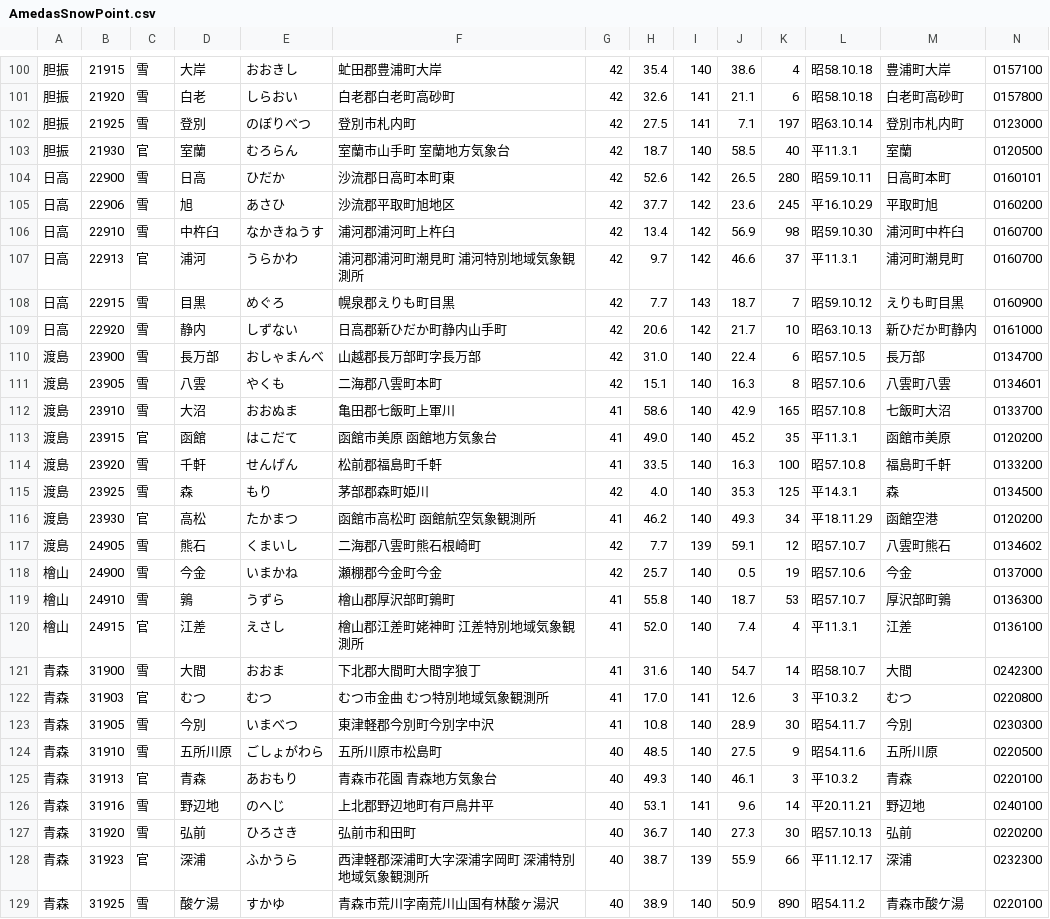
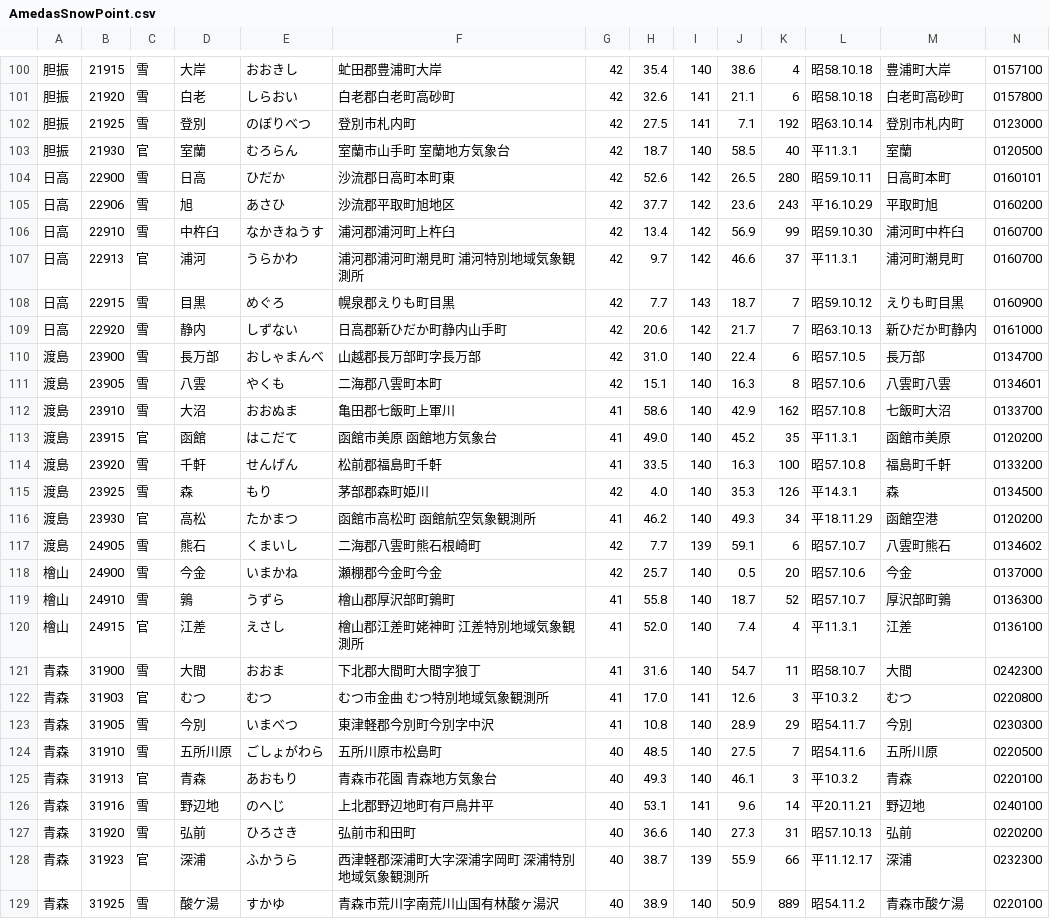
Before and after one commit to ingen084/jma-code-dictionary, a CSV file: csv/AmedasSnowPoint.csv, drawn as a sheet; only a part is shown, gaps mark what is left out; the diff covers the shown part only.

```diff
--- a/csv/AmedasSnowPoint.csv
+++ b/csv/AmedasSnowPoint.csv
@@ -101,29 +101,29 @@
 胆振,21920,雪,白老,しらおい,白老郡白老町高砂町,42,32.6,141,21.1,6,昭58.10.18,白老町高砂町,0157800
-胆振,21925,雪,登別,のぼりべつ,登別市札内町,42,27.5,141,7.1,197,昭63.10.14,登別市札内町,0123000
+胆振,21925,雪,登別,のぼりべつ,登別市札内町,42,27.5,141,7.1,192,昭63.10.14,登別市札内町,0123000
 胆振,21930,官,室蘭,むろらん,室蘭市山手町　室蘭地方気象台,42,18.7,140,58.5,40,平11.3.1,室蘭,0120500
 日高,22900,雪,日高,ひだか,沙流郡日高町本町東,42,52.6,142,26.5,280,昭59.10.11,日高町本町,0160101
-日高,22906,雪,旭,あさひ,沙流郡平取町旭地区,42,37.7,142,23.6,245,平16.10.29,平取町旭,0160200
-日高,22910,雪,中杵臼,なかきねうす,浦河郡浦河町上杵臼,42,13.4,142,56.9,98,昭59.10.30,浦河町中杵臼,0160700
+日高,22906,雪,旭,あさひ,沙流郡平取町旭地区,42,37.7,142,23.6,243,平16.10.29,平取町旭,0160200
+日高,22910,雪,中杵臼,なかきねうす,浦河郡浦河町上杵臼,42,13.4,142,56.9,99,昭59.10.30,浦河町中杵臼,0160700
 日高,22913,官,浦河,うらかわ,浦河郡浦河町潮見町　浦河特別地域気象観測所,42,9.7,142,46.6,37,平11.3.1,浦河町潮見町,0160700
 日高,22915,雪,目黒,めぐろ,幌泉郡えりも町目黒,42,7.7,143,18.7,7,昭59.10.12,えりも町目黒,0160900
-日高,22920,雪,静内,しずない,日高郡新ひだか町静内山手町,42,20.6,142,21.7,10,昭63.10.13,新ひだか町静内,0161000
+日高,22920,雪,静内,しずない,日高郡新ひだか町静内山手町,42,20.6,142,21.7,7,昭63.10.13,新ひだか町静内,0161000
 渡島,23900,雪,長万部,おしゃまんべ,山越郡長万部町字長万部,42,31.0,140,22.4,6,昭57.10.5,長万部,0134700
 渡島,23905,雪,八雲,やくも,二海郡八雲町本町,42,15.1,140,16.3,8,昭57.10.6,八雲町八雲,0134601
-渡島,23910,雪,大沼,おおぬま,亀田郡七飯町上軍川,41,58.6,140,42.9,165,昭57.10.8,七飯町大沼,0133700
+渡島,23910,雪,大沼,おおぬま,亀田郡七飯町上軍川,41,58.6,140,42.9,162,昭57.10.8,七飯町大沼,0133700
 渡島,23915,官,函館,はこだて,函館市美原　函館地方気象台,41,49.0,140,45.2,35,平11.3.1,函館市美原,0120200
 渡島,23920,雪,千軒,せんげん,松前郡福島町千軒,41,33.5,140,16.3,100,昭57.10.8,福島町千軒,0133200
-渡島,23925,雪,森,もり,茅部郡森町姫川,42,4.0,140,35.3,125,平14.3.1,森,0134500
+渡島,23925,雪,森,もり,茅部郡森町姫川,42,4.0,140,35.3,126,平14.3.1,森,0134500
 渡島,23930,官,高松,たかまつ,函館市高松町　函館航空気象観測所,41,46.2,140,49.3,34,平18.11.29,函館空港,0120200
-渡島,24905,雪,熊石,くまいし,二海郡八雲町熊石根崎町,42,7.7,139,59.1,12,昭57.10.7,八雲町熊石,0134602
-檜山,24900,雪,今金,いまかね,瀬棚郡今金町今金,42,25.7,140,0.5,19,昭57.10.6,今金,0137000
-檜山,24910,雪,鶉,うずら,檜山郡厚沢部町鶉町,41,55.8,140,18.7,53,昭57.10.7,厚沢部町鶉,0136300
+渡島,24905,雪,熊石,くまいし,二海郡八雲町熊石根崎町,42,7.7,139,59.1,6,昭57.10.7,八雲町熊石,0134602
+檜山,24900,雪,今金,いまかね,瀬棚郡今金町今金,42,25.7,140,0.5,20,昭57.10.6,今金,0137000
+檜山,24910,雪,鶉,うずら,檜山郡厚沢部町鶉町,41,55.8,140,18.7,52,昭57.10.7,厚沢部町鶉,0136300
 檜山,24915,官,江差,えさし,檜山郡江差町姥神町　江差特別地域気象観測所,41,52.0,140,7.4,4,平11.3.1,江差,0136100
-青森,31900,雪,大間,おおま,下北郡大間町大間字狼丁,41,31.6,140,54.7,14,昭58.10.7,大間,0242300
+青森,31900,雪,大間,おおま,下北郡大間町大間字狼丁,41,31.6,140,54.7,11,昭58.10.7,大間,0242300
 青森,31903,官,むつ,むつ,むつ市金曲　むつ特別地域気象観測所,41,17.0,141,12.6,3,平10.3.2,むつ,0220800
-青森,31905,雪,今別,いまべつ,東津軽郡今別町今別字中沢,41,10.8,140,28.9,30,昭54.11.7,今別,0230300
-青森,31910,雪,五所川原,ごしょがわら,五所川原市松島町,40,48.5,140,27.5,9,昭54.11.6,五所川原,0220500
+青森,31905,雪,今別,いまべつ,東津軽郡今別町今別字中沢,41,10.8,140,28.9,29,昭54.11.7,今別,0230300
+青森,31910,雪,五所川原,ごしょがわら,五所川原市松島町,40,48.5,140,27.5,7,昭54.11.6,五所川原,0220500
 青森,31913,官,青森,あおもり,青森市花園　青森地方気象台,40,49.3,140,46.1,3,平10.3.2,青森,0220100
 青森,31916,雪,野辺地,のへじ,上北郡野辺地町有戸鳥井平,40,53.1,141,9.6,14,平20.11.21,野辺地,0240100
-青森,31920,雪,弘前,ひろさき,弘前市和田町,40,36.7,140,27.3,30,昭57.10.13,弘前,0220200
+青森,31920,雪,弘前,ひろさき,弘前市和田町,40,36.6,140,27.3,31,昭57.10.13,弘前,0220200
 青森,31923,官,深浦,ふかうら,西津軽郡深浦町大字深浦字岡町　深浦特別地域気象観測所,40,38.7,139,55.9,66,平11.12.17,深浦,0232300
-青森,31925,雪,酸ケ湯,すかゆ,青森市荒川字南荒川山国有林酸ヶ湯沢,40,38.9,140,50.9,890,昭54.11.2,青森市酸ケ湯,0220100
+青森,31925,雪,酸ケ湯,すかゆ,青森市荒川字南荒川山国有林酸ヶ湯沢,40,38.9,140,50.9,889,昭54.11.2,青森市酸ケ湯,0220100
```
Also changed, not shown: 158 edited cells elsewhere in this file, csv/AmedasRainPoint.csv.
